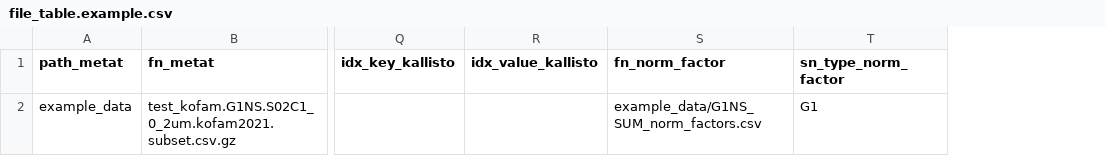
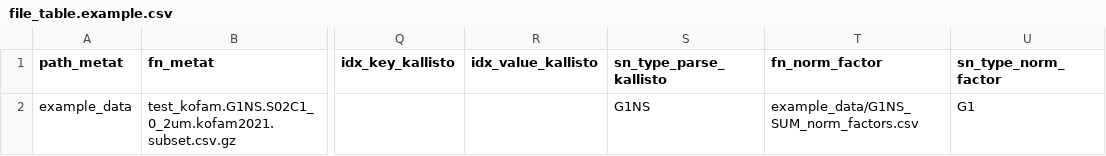
Before and after one commit to benjamingrodner/armbrust-metat-search, a CSV file: example/file_table.example.csv, drawn as a sheet; only a part is shown, gaps mark what is left out; the diff names each change by its address in the sheet, - before the commit and + after, or states it on an @@ line.

Commit message:
Added tree trimming functionality to prepare tidytables for barnacle input. Updated example.

```diff
--- a/example/file_table.example.csv
+++ b/example/file_table.example.csv
+column S (sn_type_parse_kallisto), row 2: G1NS
```
Also changed, not shown: 17 other files.
